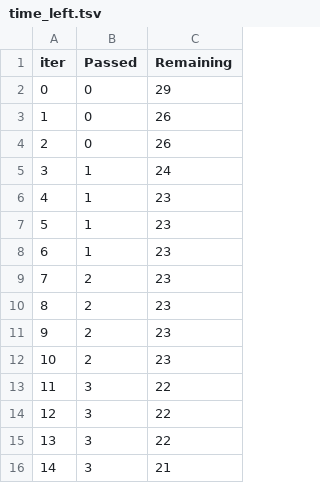
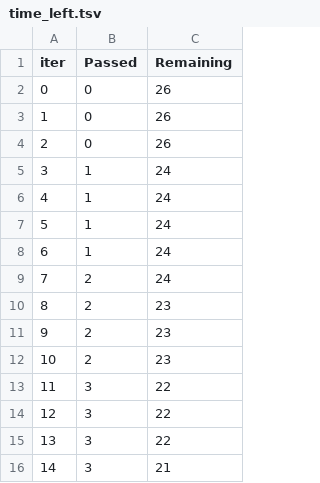
Before and after one commit to sumithgs/mlproject, a TSV file: catboost_info/time_left.tsv, drawn as a sheet; only a part is shown; the diff covers the shown part only; the diff names each change by its address in the sheet, - before the commit and + after, or states it on an @@ line.

```diff
--- a/catboost_info/time_left.tsv
+++ b/catboost_info/time_left.tsv
-C2 (Remaining): 29
+C2 (Remaining): 26
-C6:C9 (Remaining): 23
+C6:C9 (Remaining): 24
```
Also changed, not shown: 13 added rows, 13 removed rows, 4 edited cells and row numbers in column A elsewhere in this file, 24 other files.
